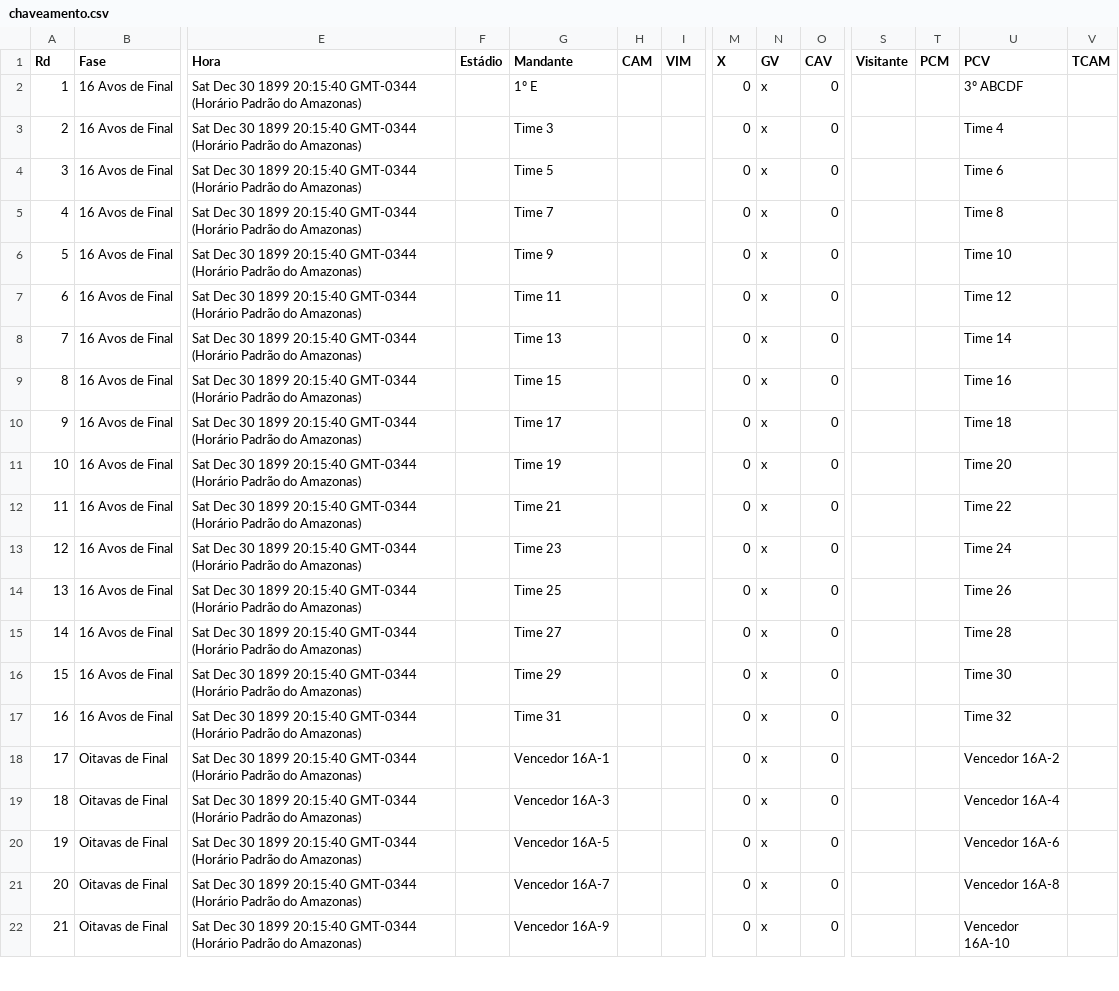
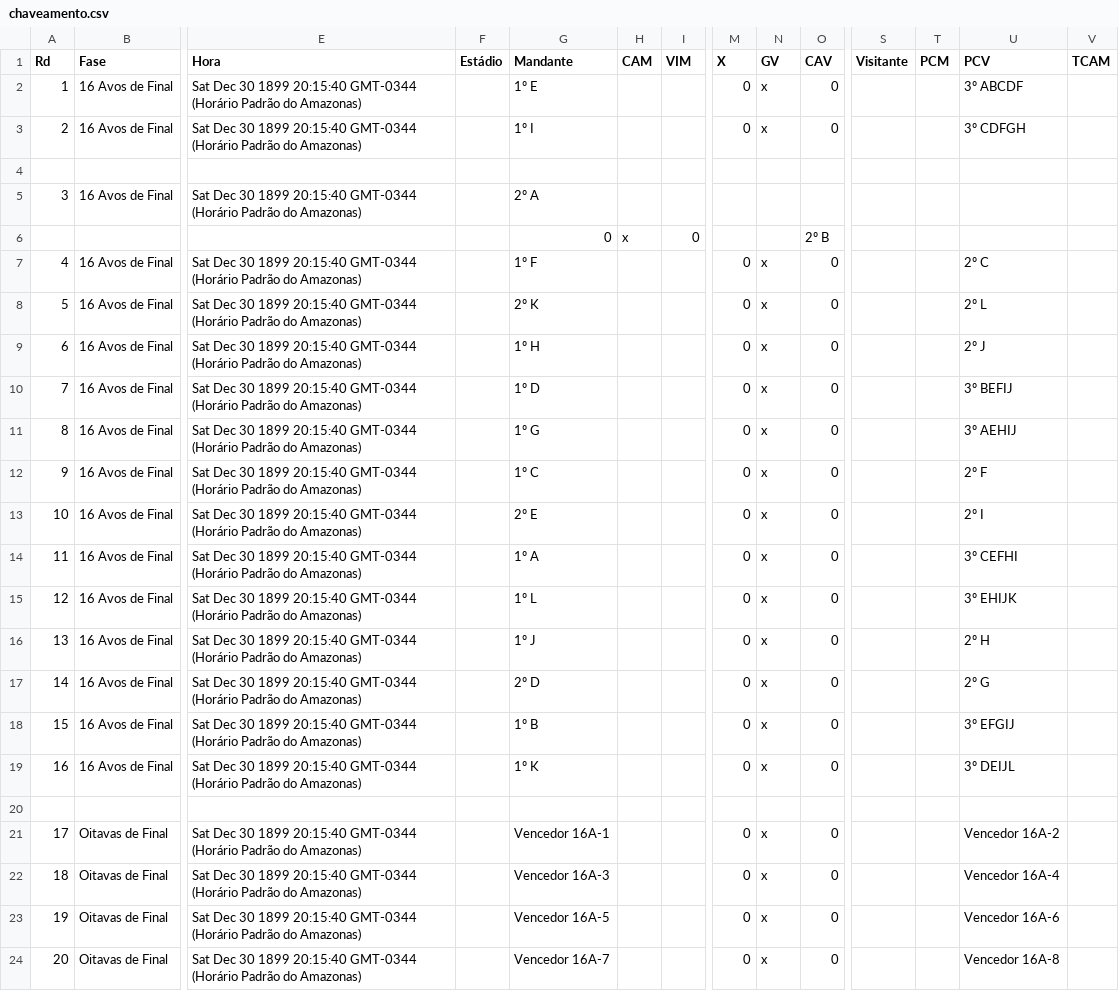
Before and after one commit to rnanalista-max/Feriados, a CSV file: chaveamento.csv, drawn as a sheet; only a part is shown, gaps mark what is left out; the shorter side is filled out with more unchanged rows; addresses are those after the commit; rows hold the shown columns only; the diff names each change by its address in the sheet, - before the commit and + after, or states it on an @@ line.

Commit message:
Atualização do CSV de Classificação de Grupos

```diff
--- a/chaveamento.csv
+++ b/chaveamento.csv
-G3 (Mandante): Time 3
+G3 (Mandante): 1º I
-U3 (PCV): Time 4
+U3 (PCV): 3º CDFGH
-row 4: 3 | 16 Avos de Final | Sat Dec 30 1899 20:15:40 GMT-0344 (Horário Padrão do Amazonas) |  | Time 5 |  |  | 0 | x | 0 |  |  | Time 6
+row 4: (empty)
+row 5: 3 | 16 Avos de Final | Sat Dec 30 1899 20:15:40 GMT-0344 (Horário Padrão do Amazonas) |  | 2º A
+row 6:  |  |  |  | 0 | x | 0 |  |  | 2º B
-G7 (Mandante): Time 7
+G7 (Mandante): 1º F
-U7 (PCV): Time 8
+U7 (PCV): 2º C
-G8 (Mandante): Time 9
+G8 (Mandante): 2º K
-U8 (PCV): Time 10
+U8 (PCV): 2º L
-G9 (Mandante): Time 11
+G9 (Mandante): 1º H
-U9 (PCV): Time 12
+U9 (PCV): 2º J
-G10 (Mandante): Time 13
+G10 (Mandante): 1º D
-U10 (PCV): Time 14
+U10 (PCV): 3º BEFIJ
-G11 (Mandante): Time 15
+G11 (Mandante): 1º G
-U11 (PCV): Time 16
+U11 (PCV): 3º AEHIJ
-G12 (Mandante): Time 17
+G12 (Mandante): 1º C
-U12 (PCV): Time 18
+U12 (PCV): 2º F
-G13 (Mandante): Time 19
+G13 (Mandante): 2º E
-U13 (PCV): Time 20
+U13 (PCV): 2º I
-G14 (Mandante): Time 21
+G14 (Mandante): 1º A
-U14 (PCV): Time 22
+U14 (PCV): 3º CEFHI
-G15 (Mandante): Time 23
+G15 (Mandante): 1º L
-U15 (PCV): Time 24
+U15 (PCV): 3º EHIJK
-G16 (Mandante): Time 25
+G16 (Mandante): 1º J
-U16 (PCV): Time 26
+U16 (PCV): 2º H
-G17 (Mandante): Time 27
+G17 (Mandante): 2º D
-U17 (PCV): Time 28
+U17 (PCV): 2º G
-G18 (Mandante): Time 29
+G18 (Mandante): 1º B
-U18 (PCV): Time 30
+U18 (PCV): 3º EFGIJ
-G19 (Mandante): Time 31
+G19 (Mandante): 1º K
-U19 (PCV): Time 32
+U19 (PCV): 3º DEIJL
+row 20: (empty)
```
